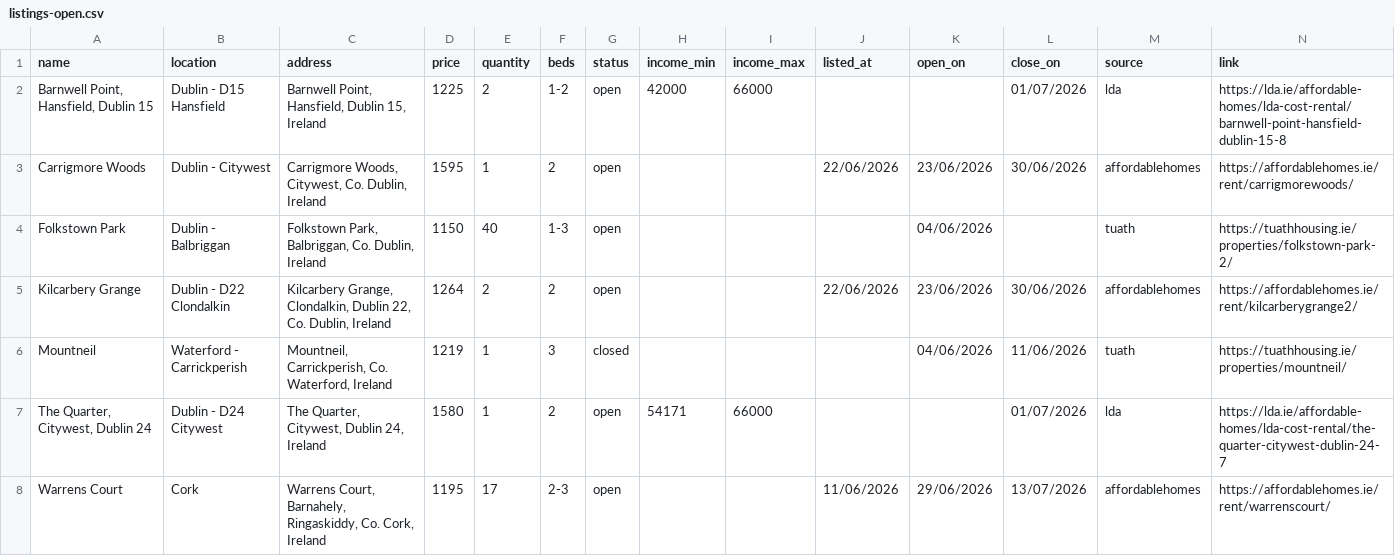
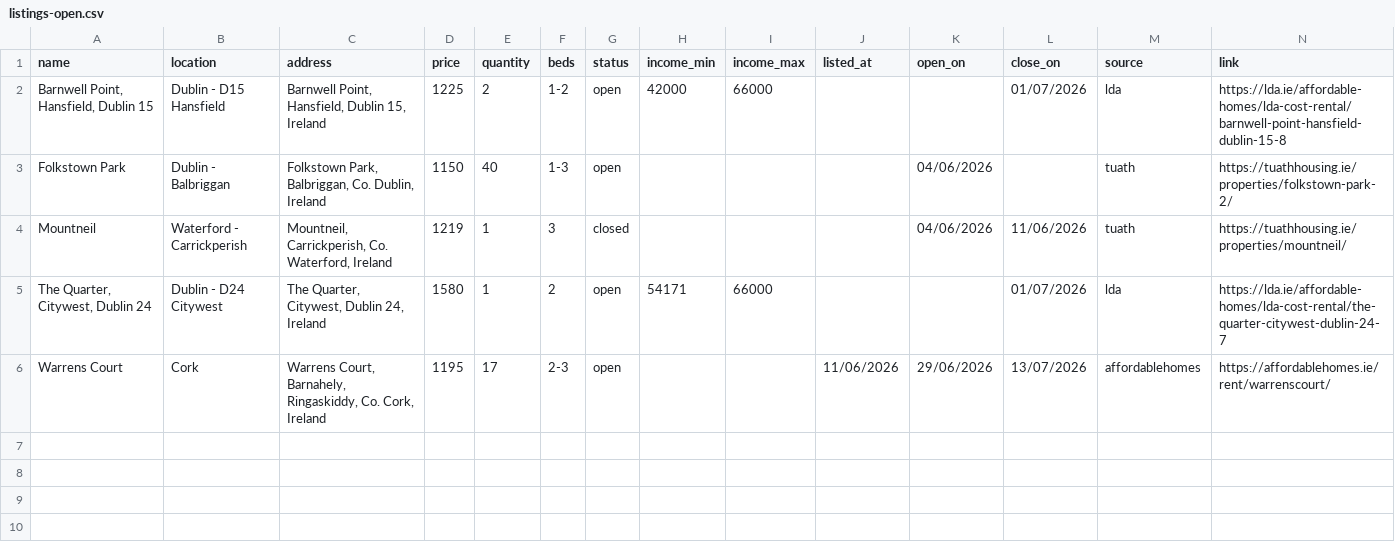
Before and after one commit to costrentalhub/costrentalhub.github.io, a CSV file: data/listings-open.csv, drawn as a sheet.

```diff
--- a/data/listings-open.csv
+++ b/data/listings-open.csv
@@ -2,5 +2,3 @@ name,location,address,price,quantity,beds,status,income_min,income_max,listed_at
 "Barnwell Point, Hansfield, Dublin 15",Dublin - D15 Hansfield,"Barnwell Point, Hansfield, Dublin 15, Ireland",1225,2,1-2,open,42000,66000,,,01/07/2026,lda,https://lda.ie/affordable-homes/lda-cost-rental/barnwell-point-hansfield-dublin-15-8
-Carrigmore Woods,Dublin - Citywest,"Carrigmore Woods, Citywest, Co. Dublin, Ireland",1595,1,2,open,,,22/06/2026,23/06/2026,30/06/2026,affordablehomes,https://affordablehomes.ie/rent/carrigmorewoods/
 Folkstown Park,Dublin - Balbriggan,"Folkstown Park, Balbriggan, Co. Dublin, Ireland",1150,40,1-3,open,,,,04/06/2026,,tuath,https://tuathhousing.ie/properties/folkstown-park-2/
-Kilcarbery Grange,Dublin - D22 Clondalkin,"Kilcarbery Grange, Clondalkin, Dublin 22, Co. Dublin, Ireland",1264,2,2,open,,,22/06/2026,23/06/2026,30/06/2026,affordablehomes,https://affordablehomes.ie/rent/kilcarberygrange2/
 Mountneil,Waterford - Carrickperish,"Mountneil, Carrickperish, Co. Waterford, Ireland",1219,1,3,closed,,,,04/06/2026,11/06/2026,tuath,https://tuathhousing.ie/properties/mountneil/
```
Also changed, not shown: data/listings-export.csv, 2 other files.
